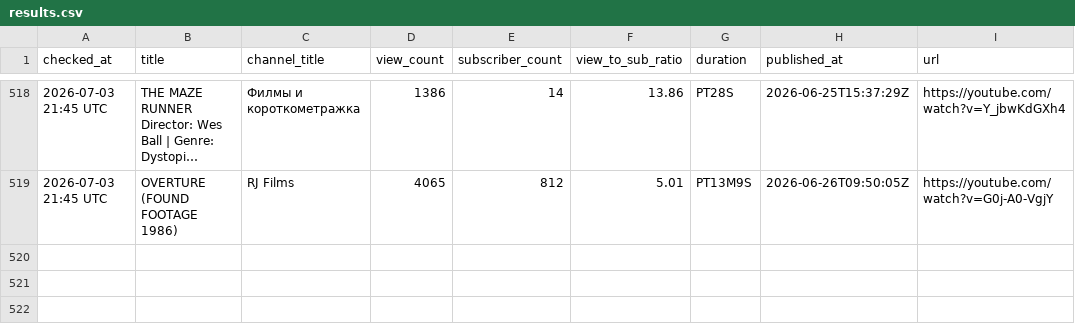
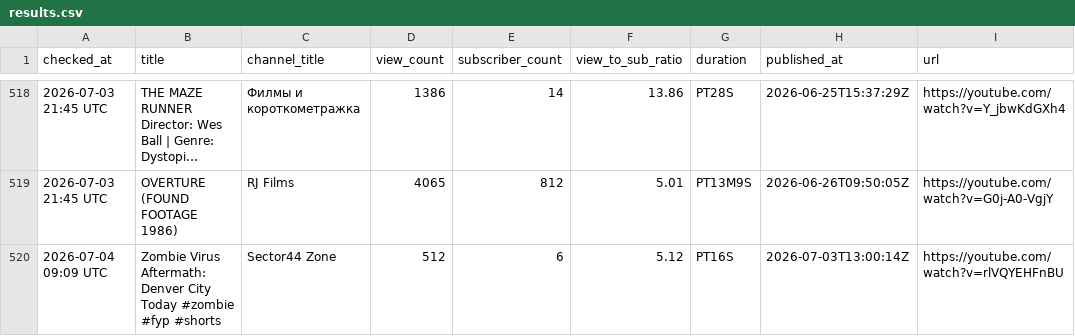
Before and after one commit to raccoon11010/viral-tracker, a CSV file: results.csv, drawn as a sheet; only a part is shown, gaps mark what is left out; long unchanged cells end in ….

Commit message:
update results Sat Jul  4 09:09:57 UTC 2026

```diff
--- a/results.csv
+++ b/results.csv
@@ -523 +523,2 @@ checked_at,title,channel_title,view_count,subscriber_count,view_to_sub_ratio,dur
 2026-07-03 21:45 UTC,OVERTURE (FOUND FOOTAGE 1986),RJ Films,4065,812,5.01,PT13M9S,2026-06-26T09:50:05Z,https://youtube.com/watch?v=G0j-A0-VgjY
+2026-07-04 09:09 UTC,Zombie Virus Aftermath: Denver City Today #zombie #fyp #shorts,Sector44 Zone,512,6,5.12,PT16S,2026-07-03T13:00:14Z,https://youtube.com/watch?v=rlVQYEHFnBU
```
